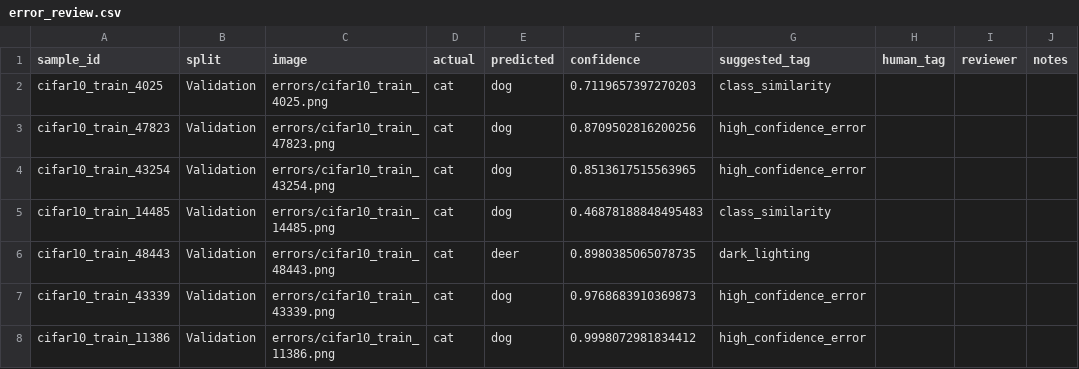
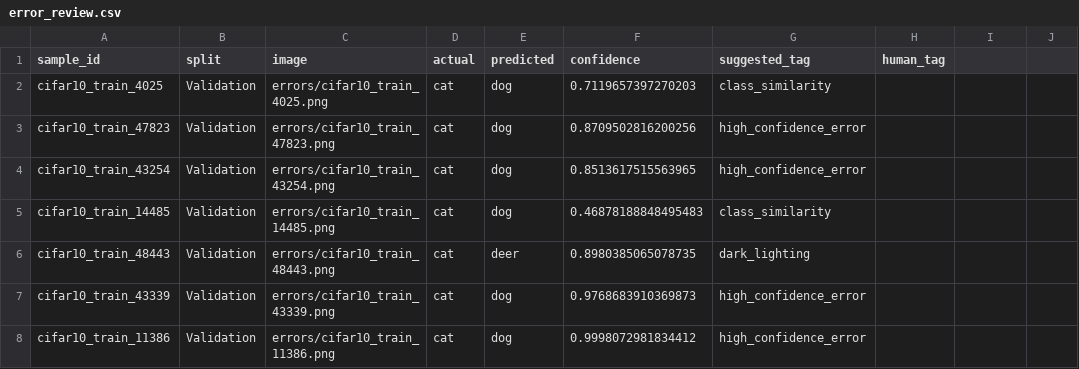
Before and after one commit to shannonlee-dev/predictive-model-diagnostics-pipeline, a CSV file: reports/reference/vision/error_review.csv, drawn as a sheet; only a part is shown; the diff names each change by its address in the sheet, - before the commit and + after, or states it on an @@ line.

Commit message:
refactor(review): remove reviewer and notes columns

```diff
--- a/reports/reference/vision/error_review.csv
+++ b/reports/reference/vision/error_review.csv
-I1: reviewer
+I1: (empty)
-J1: notes
+J1: (empty)
```
Also changed, not shown: 9 other files.
